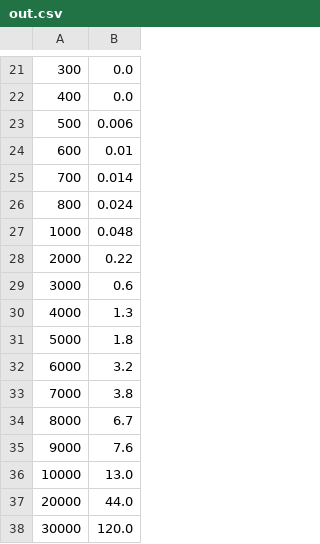
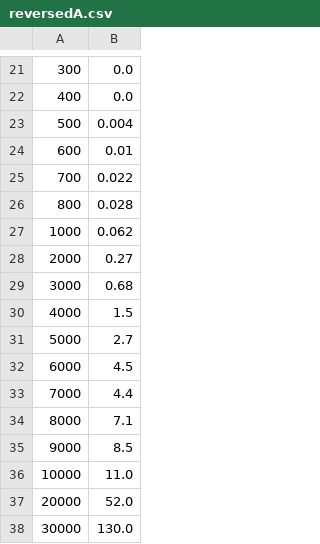
Before and after one commit to Gregaly/comp2521, a CSV file: week09/reversedA.csv (was week09/out.csv), drawn as a sheet; only a part is shown, gaps mark what is left out.

```diff
--- a/week09/out.csv
+++ b/week09/reversedA.csv
@@ -22,17 +22,17 @@
 400,0.0
-500,0.006
+500,0.004
 600,0.01
-700,0.014
-800,0.024
-1000,0.048
-2000,0.22
-3000,0.6
-4000,1.3
-5000,1.8
-6000,3.2
-7000,3.8
-8000,6.7
-9000,7.6
-10000,13.0
-20000,44.0
-30000,120.0
+700,0.022
+800,0.028
+1000,0.062
+2000,0.27
+3000,0.68
+4000,1.5
+5000,2.7
+6000,4.5
+7000,4.4
+8000,7.1
+9000,8.5
+10000,11.0
+20000,52.0
+30000,130.0
```
Also changed, not shown: week09/sortedB.csv, 14 other files.
